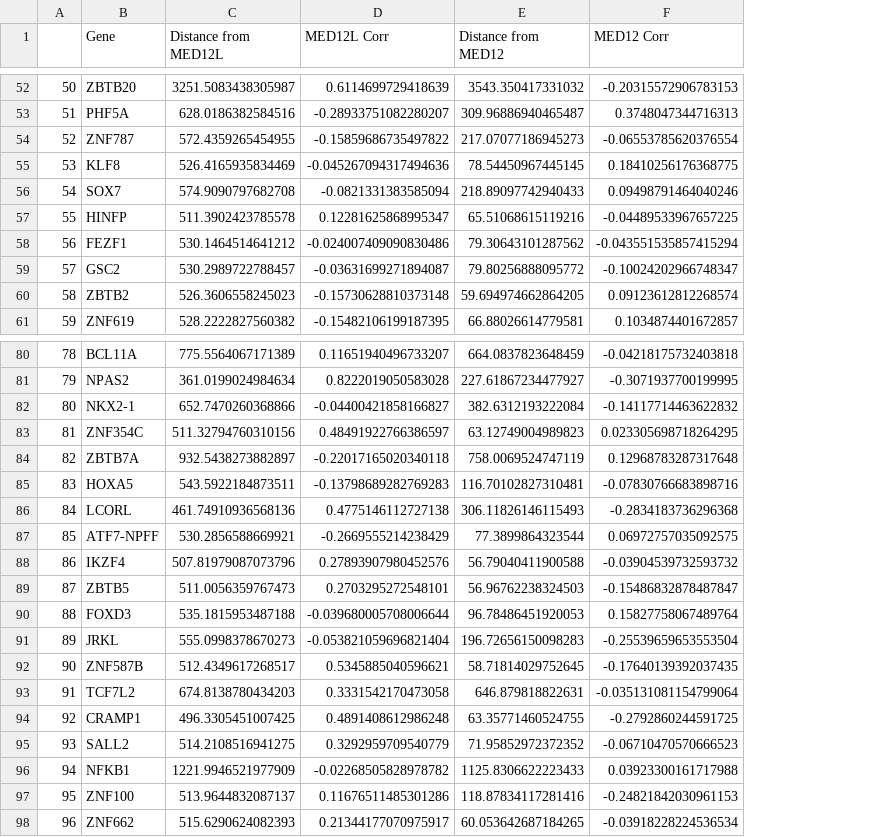
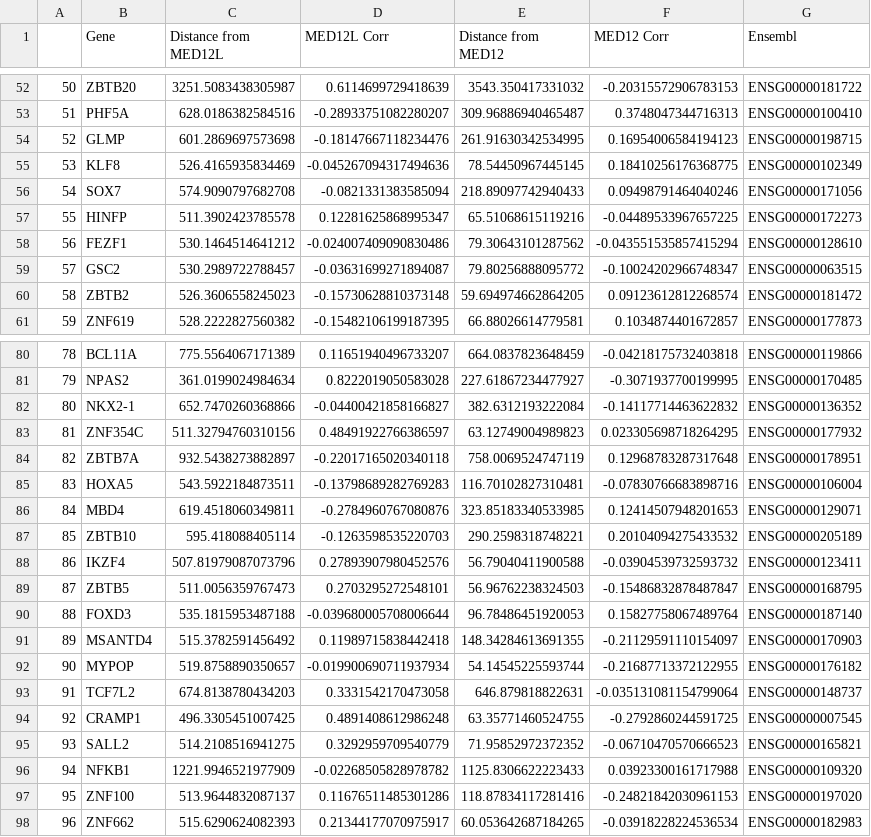
Before and after one commit to kinseylong/StallerRotation, a CSV file: cofactors_humanproteinatlas/helperdata/MED12andL_random_TFs.csv, drawn as a sheet; only a part is shown, gaps mark what is left out; the diff covers the shown part only; the diff names each change by its address in the sheet, - before the commit and + after, or states it on an @@ line.

```diff
--- a/cofactors_humanproteinatlas/helperdata/MED12andL_random_TFs.csv
+++ b/cofactors_humanproteinatlas/helperdata/MED12andL_random_TFs.csv
+column G (Ensembl), rows 52-61: ENSG00000181722 | ENSG00000100410 | ENSG00000198715 | ENSG00000102349 | ENSG00000171056 | ENSG00000172273 | ENSG00000128610 | ENSG00000063515 | ENSG00000181472 | ENSG00000177873; rows 80-98: ENSG00000119866 | ENSG00000170485 | ENSG00000136352 | ENSG00000177932 | ENSG00000178951 | ENSG00000106004 | ENSG00000129071 | ENSG00000205189 | ENSG00000123411 | ENSG00000168795 | ENSG00000187140 | ENSG00000170903 | ENSG00000176182 | ENSG00000148737 | ENSG00000007545 | ENSG00000165821 | ENSG00000109320 | ENSG00000197020 | ENSG00000182983
-B54 (Gene): ZNF787
+B54 (Gene): GLMP
-C54 (Distance from MED12L): 572.4359265454955
+C54 (Distance from MED12L): 601.2869697573698
-D54 (MED12L Corr): -0.15859686735497822
+D54 (MED12L Corr): -0.18147667118234476
-E54 (Distance from MED12): 217.07077186945273
+E54 (Distance from MED12): 261.91630342534995
-F54 (MED12 Corr): -0.06553785620376554
+F54 (MED12 Corr): 0.16954006584194123
-B86 (Gene): LCORL
+B86 (Gene): MBD4
-C86 (Distance from MED12L): 461.74910936568136
+C86 (Distance from MED12L): 619.4518060349811
-D86 (MED12L Corr): 0.4775146112727138
+D86 (MED12L Corr): -0.2784960767080876
-E86 (Distance from MED12): 306.11826146115493
+E86 (Distance from MED12): 323.85183340533985
-F86 (MED12 Corr): -0.2834183736296368
+F86 (MED12 Corr): 0.12414507948201653
-B87 (Gene): ATF7-NPFF
+B87 (Gene): ZBTB10
-C87 (Distance from MED12L): 530.2856588669921
+C87 (Distance from MED12L): 595.418088405114
-D87 (MED12L Corr): -0.2669555214238429
+D87 (MED12L Corr): -0.1263598535220703
-E87 (Distance from MED12): 77.3899864323544
+E87 (Distance from MED12): 290.2598318748221
-F87 (MED12 Corr): 0.06972757035092575
+F87 (MED12 Corr): 0.20104094275433532
-B91 (Gene): JRKL
+B91 (Gene): MSANTD4
-C91 (Distance from MED12L): 555.0998378670273
+C91 (Distance from MED12L): 515.3782591456492
-D91 (MED12L Corr): -0.053821059696821404
+D91 (MED12L Corr): 0.11989715838442418
-E91 (Distance from MED12): 196.72656150098283
+E91 (Distance from MED12): 148.34284613691355
-F91 (MED12 Corr): -0.25539659653553504
+F91 (MED12 Corr): -0.21129591110154097
-B92 (Gene): ZNF587B
+B92 (Gene): MYPOP
-C92 (Distance from MED12L): 512.4349617268517
+C92 (Distance from MED12L): 519.8758890350657
-D92 (MED12L Corr): 0.5345885040596621
+D92 (MED12L Corr): -0.019900690711937934
-E92 (Distance from MED12): 58.71814029752645
+E92 (Distance from MED12): 54.14545225593744
-F92 (MED12 Corr): -0.17640139392037435
+F92 (MED12 Corr): -0.21687713372122955
```
Also changed, not shown: 110 edited cells elsewhere in this file, cofactors_humanproteinatlas/helperdata/MED12L_least_TFs.csv, cofactors_humanproteinatlas/helperdata/MED12_least_TFs.csv, 6 other files.
